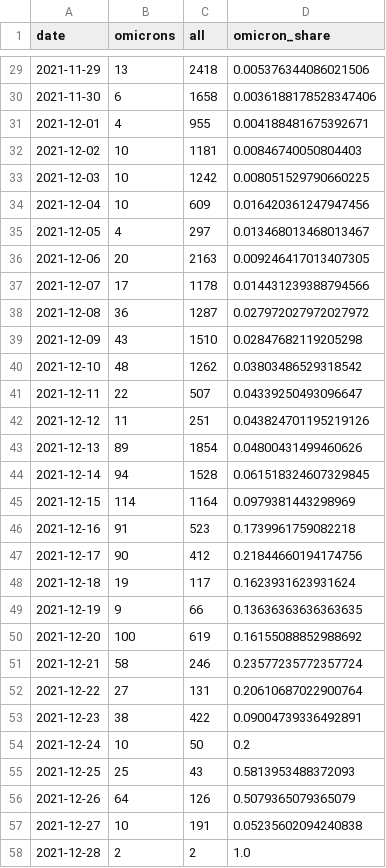
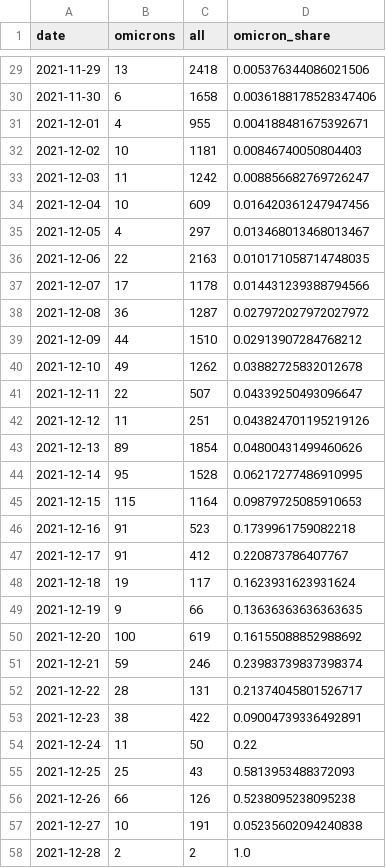
Before and after one commit to maxwimmer/omikron, a CSV file: plots/omicron_pivot.csv, drawn as a sheet; only a part is shown, gaps mark what is left out.

```diff
--- a/plots/omicron_pivot.csv
+++ b/plots/omicron_pivot.csv
@@ -32,10 +32,10 @@ date,omicrons,all,omicron_share
 2021-12-02,10,1181,0.00846740050804403
-2021-12-03,10,1242,0.008051529790660225
+2021-12-03,11,1242,0.008856682769726247
 2021-12-04,10,609,0.016420361247947456
 2021-12-05,4,297,0.013468013468013467
-2021-12-06,20,2163,0.009246417013407305
+2021-12-06,22,2163,0.010171058714748035
 2021-12-07,17,1178,0.014431239388794566
 2021-12-08,36,1287,0.027972027972027972
-2021-12-09,43,1510,0.02847682119205298
-2021-12-10,48,1262,0.03803486529318542
+2021-12-09,44,1510,0.02913907284768212
+2021-12-10,49,1262,0.03882725832012678
 2021-12-11,22,507,0.04339250493096647
@@ -43,6 +43,6 @@ date,omicrons,all,omicron_share
 2021-12-13,89,1854,0.04800431499460626
-2021-12-14,94,1528,0.061518324607329845
-2021-12-15,114,1164,0.0979381443298969
+2021-12-14,95,1528,0.06217277486910995
+2021-12-15,115,1164,0.09879725085910653
 2021-12-16,91,523,0.1739961759082218
-2021-12-17,90,412,0.21844660194174756
+2021-12-17,91,412,0.220873786407767
 2021-12-18,19,117,0.1623931623931624
@@ -50,8 +50,8 @@ date,omicrons,all,omicron_share
 2021-12-20,100,619,0.16155088852988692
-2021-12-21,58,246,0.23577235772357724
-2021-12-22,27,131,0.20610687022900764
+2021-12-21,59,246,0.23983739837398374
+2021-12-22,28,131,0.21374045801526717
 2021-12-23,38,422,0.09004739336492891
-2021-12-24,10,50,0.2
+2021-12-24,11,50,0.22
 2021-12-25,25,43,0.5813953488372093
-2021-12-26,64,126,0.5079365079365079
+2021-12-26,66,126,0.5238095238095238
 2021-12-27,10,191,0.05235602094240838
```
Also changed, not shown: 2 other files.
